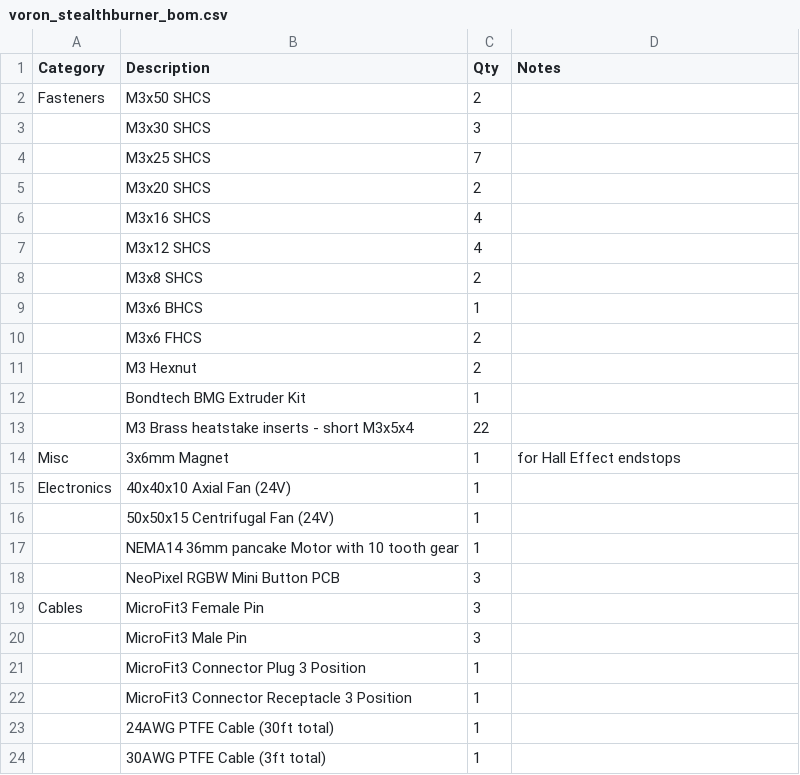
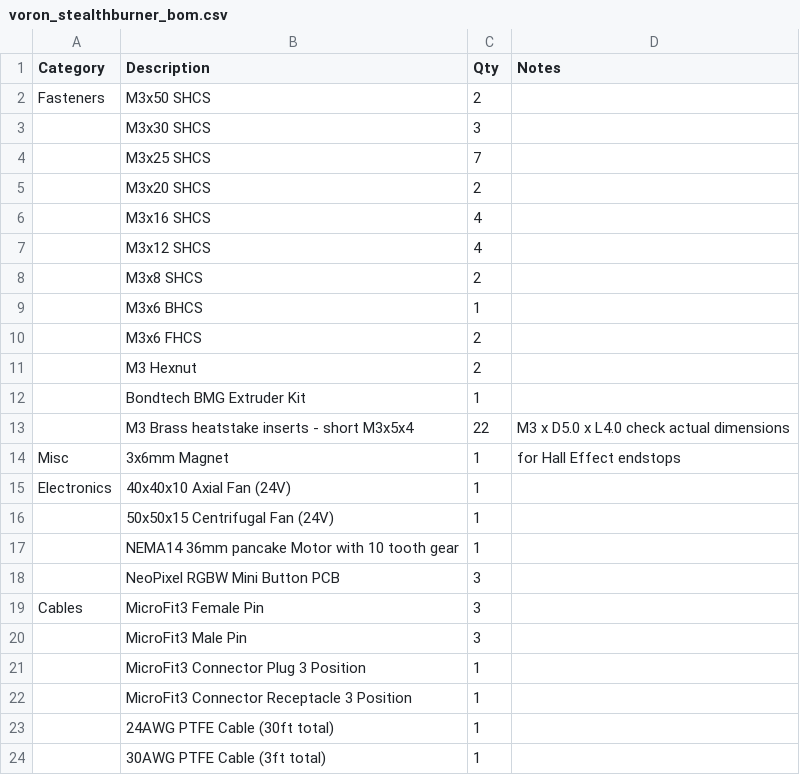
Before and after one commit to VoronDesign/Voron-Afterburner, a CSV file: BOM/voron_stealthburner_bom.csv, drawn as a sheet.

Commit message:
clarified heat set nut dimensions

```diff
--- a/BOM/voron_stealthburner_bom.csv
+++ b/BOM/voron_stealthburner_bom.csv
@@ -12,3 +12,3 @@ Fasteners,M3x50 SHCS,2,
 ,Bondtech BMG Extruder Kit,1,
-,M3 Brass heatstake inserts - short M3x5x4,22,
+,M3 Brass heatstake inserts - short M3x5x4,22, M3 x D5.0 x L4.0 check actual dimensions
 Misc,3x6mm Magnet,1, for Hall Effect endstops
```
